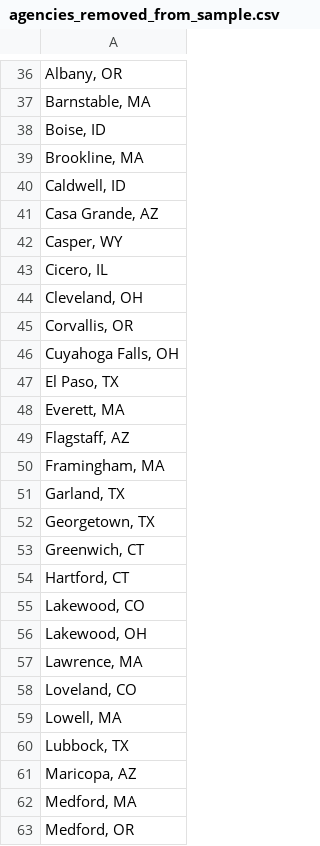
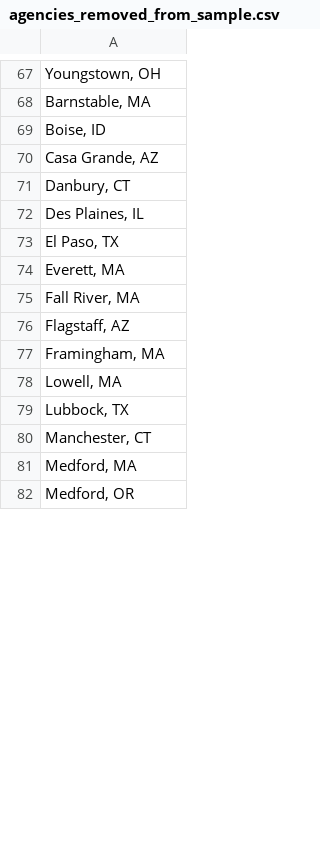
Before and after one commit to AH-Datalytics/rtci, a CSV file: scripts/auditing/agencies_removed_from_sample.csv, drawn as a sheet; only a part is shown, gaps mark what is left out; the diff covers the shown part only.

```diff
--- a/scripts/auditing/agencies_removed_from_sample.csv
+++ b/scripts/auditing/agencies_removed_from_sample.csv
@@ -36,27 +67,15 @@
-"Albany, OR"
+"Youngstown, OH"
 "Barnstable, MA"
 "Boise, ID"
-"Brookline, MA"
-"Caldwell, ID"
 "Casa Grande, AZ"
-"Casper, WY"
-"Cicero, IL"
-"Cleveland, OH"
-"Corvallis, OR"
-"Cuyahoga Falls, OH"
+"Danbury, CT"
+"Des Plaines, IL"
 "El Paso, TX"
 "Everett, MA"
+"Fall River, MA"
 "Flagstaff, AZ"
 "Framingham, MA"
-"Garland, TX"
-"Georgetown, TX"
-"Greenwich, CT"
-"Hartford, CT"
-"Lakewood, CO"
-"Lakewood, OH"
-"Lawrence, MA"
-"Loveland, CO"
 "Lowell, MA"
 "Lubbock, TX"
-"Maricopa, AZ"
+"Manchester, CT"
 "Medford, MA"
```
Also changed, not shown: 27 added rows, 7 removed rows, 4 moved rows and 9 edited cells elsewhere in this file, data/sample_cities.csv, scripts/auditing/missing_current.csv, 9 other files.
